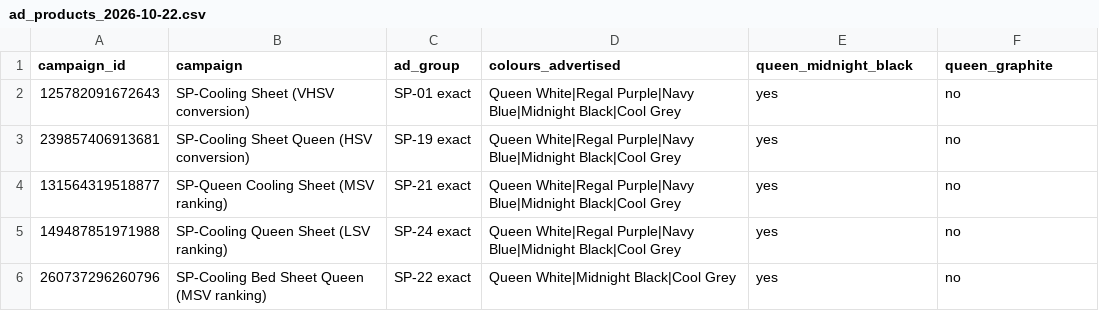
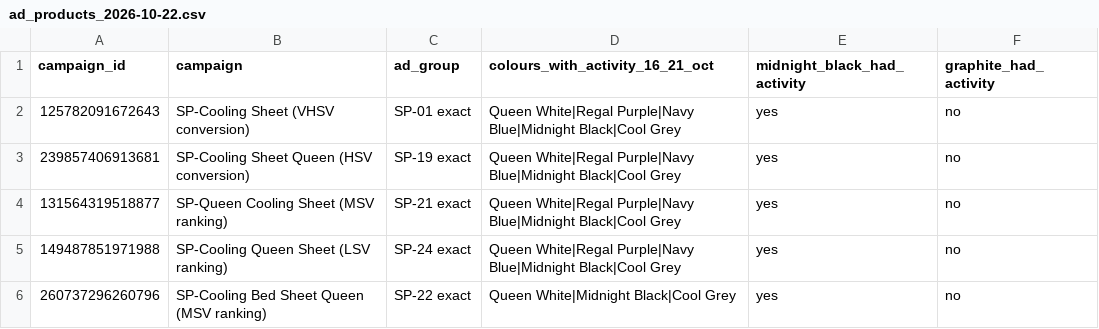
Before and after one commit to zarlish-web/PPC-Audit-, a CSV file: launch/tracker/source/ad_products_2026-10-22.csv, drawn as a sheet; only a part is shown.

```diff
--- a/launch/tracker/source/ad_products_2026-10-22.csv
+++ b/launch/tracker/source/ad_products_2026-10-22.csv
@@ -1,2 +1,2 @@
-campaign_id,campaign,ad_group,colours_advertised,queen_midnight_black,queen_graphite
+campaign_id,campaign,ad_group,colours_with_activity_16_21_oct,midnight_black_had_activity,graphite_had_activity
 125782091672643,SP-Cooling Sheet (VHSV conversion),SP-01 exact,Queen White|Regal Purple|Navy Blue|Midnight Black|Cool Grey,yes,no
```
Also changed, not shown: 1 other file.
